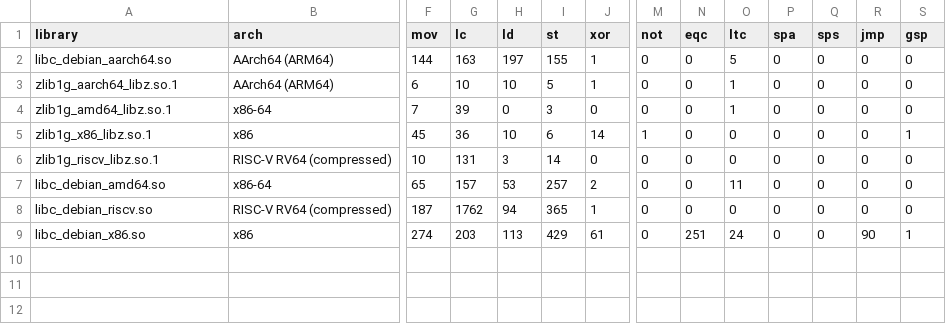
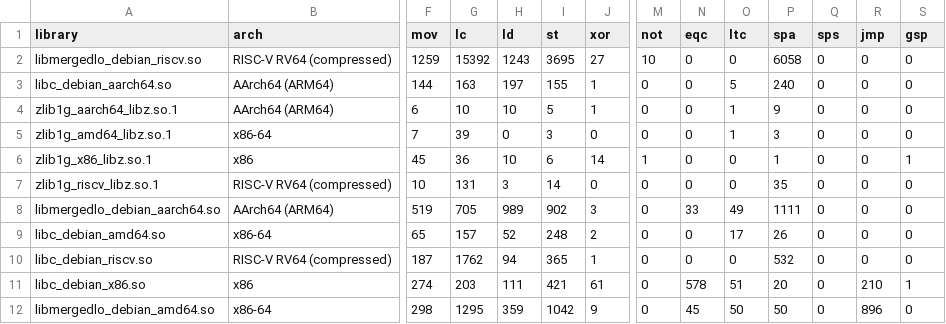
Before and after one commit to jaimea753/rop3-eval, a TSV file: results/lib_multiarch_rop/results_presence_rop_binaries.tsv, drawn as a sheet; only a part is shown, gaps mark what is left out; addresses are those after the commit; rows hold the shown columns only; the diff names each change by its address in the sheet, - before the commit and + after, or states it on an @@ line.

```diff
--- a/results/lib_multiarch_rop/results_presence_rop_binaries.tsv
+++ b/results/lib_multiarch_rop/results_presence_rop_binaries.tsv
+row 2: libmergedlo_debian_riscv.so | RISC-V RV64 (compressed) | 1259 | 15392 | 1243 | 3695 | 27 | 10 | 0 | 0 | 6058 | 0 | 0 | 0
-P3 (spa): 0
+P3 (spa): 240
-P4 (spa): 0
+P4 (spa): 9
-P5 (spa): 0
+P5 (spa): 3
-P6 (spa): 0
+P6 (spa): 1
-P7 (spa): 0
+P7 (spa): 35
+row 8: libmergedlo_debian_aarch64.so | AArch64 (ARM64) | 519 | 705 | 989 | 902 | 3 | 0 | 33 | 49 | 1111 | 0 | 0 | 0
-H9 (ld): 53
+H9 (ld): 52
-I9 (st): 257
+I9 (st): 248
-O9 (ltc): 11
+O9 (ltc): 17
-P9 (spa): 0
+P9 (spa): 26
-P10 (spa): 0
+P10 (spa): 532
-H11 (ld): 113
+H11 (ld): 111
-I11 (st): 429
+I11 (st): 421
-N11 (eqc): 251
+N11 (eqc): 578
-O11 (ltc): 24
+O11 (ltc): 51
-P11 (spa): 0
+P11 (spa): 20
-R11 (jmp): 90
+R11 (jmp): 210
+row 12: libmergedlo_debian_amd64.so | x86-64 | 298 | 1295 | 359 | 1042 | 9 | 0 | 45 | 50 | 50 | 0 | 896 | 0
```
Also changed, not shown: results/lib_multiarch_ropblock/results_presence_ropblock_binaries.tsv, results/libc_tfg_rop/results_rop_libc.tsv, 8 other files.
